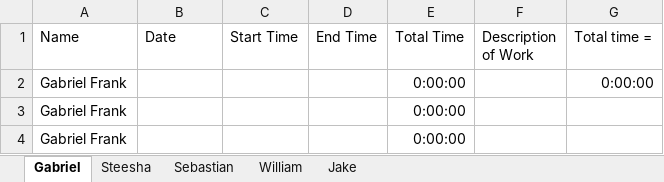
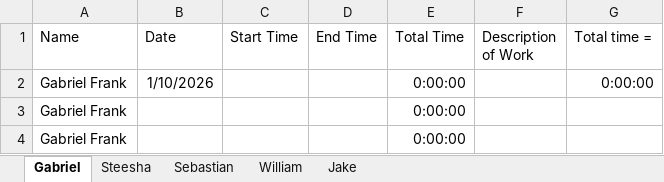
Before and after one commit to wshaoul/CpESeniorDesign-Peppers-Cone, an Excel workbook: Timesheet.xlsx, sheet Gabriel, drawn as a sheet; only a part is shown; values as stored, in another font and other column widths than the file's, no borders; table styles not drawn; the diff names each change by its address in the sheet, - before the commit and + after, or states it on an @@ line.

Commit message:
Updated timesheet

```diff
--- a/Timesheet.xlsx (sheet Gabriel)
+++ b/Timesheet.xlsx (sheet Gabriel)
-B2 (Date): (empty)
+B2 (Date): 1/10/2026
```
